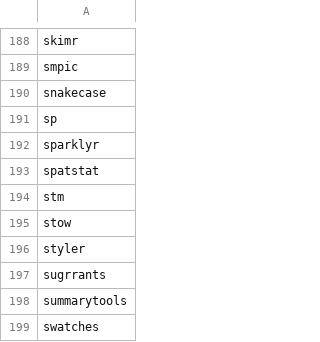
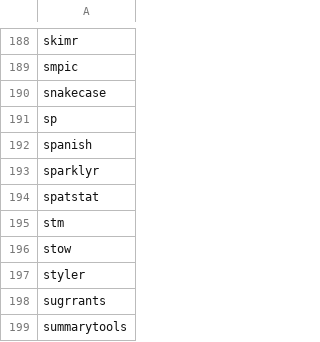
Before and after one commit to verajosemanuel/tidyviz, a CSV file: list_cran.csv (was list.csv), drawn as a sheet; only a part is shown, gaps mark what is left out; the shorter side is filled out with more unchanged rows.

Commit message:
lists git and cran. Installer script

```diff
--- a/list.csv
+++ b/list_cran.csv
@@ -191,2 +191,3 @@ snakecase
 sp
+spanish
 sparklyr
```
Also changed, not shown: 4 other files.
